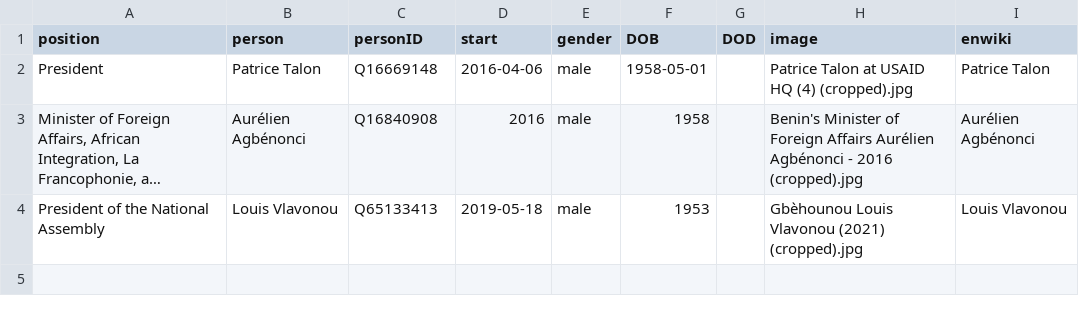
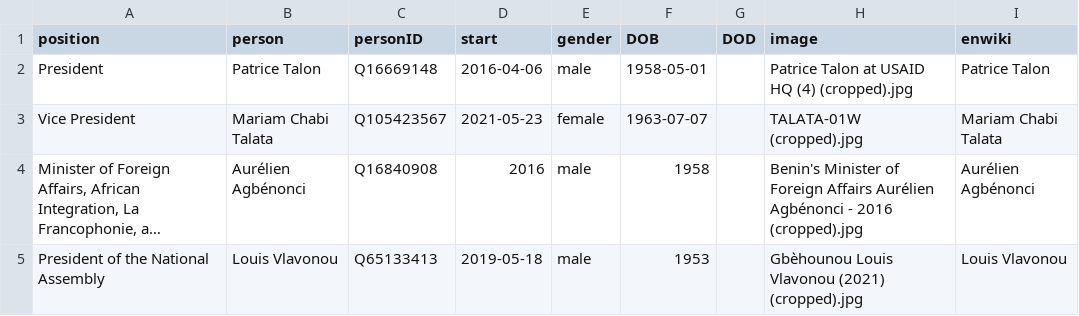
Before and after one commit to every-politician-scrapers/benin-ministers, a CSV file: html/current.csv, drawn as a sheet; long unchanged cells end in …; the diff names each change by its address in the sheet, - before the commit and + after, or states it on an @@ line.

```diff
--- a/html/current.csv
+++ b/html/current.csv
+row 3: Vice President | Mariam Chabi Talata | Q105423567 | 2021-05-23 | female | 1963-07-07 |  | TALATA-01W (cropped).jpg | Mariam Chabi Talata
```
Also changed, not shown: html/holders21.csv, 1 other file.
